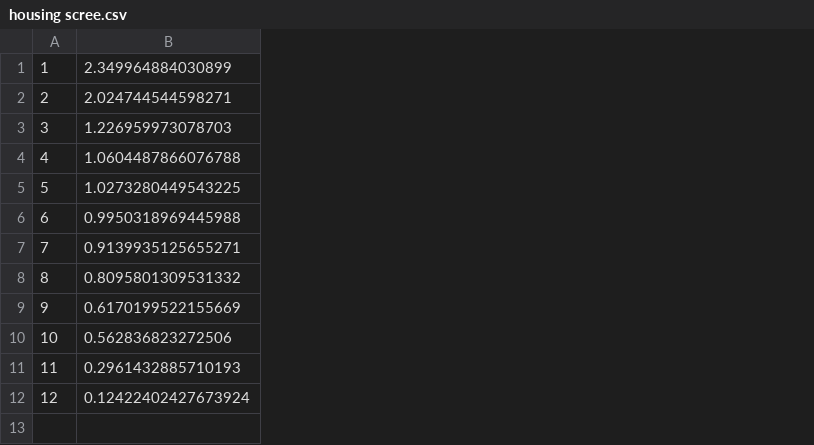
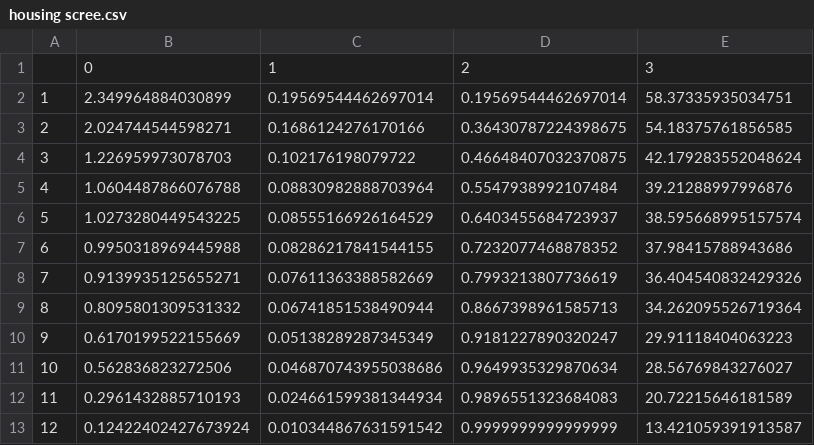
Before and after one commit to PhilipBale/CS7641-Graduate-ML, a CSV file: assignment3/results/pca/housing scree.csv, drawn as a sheet; addresses are those after the commit; the diff names each change by its address in the sheet, - before the commit and + after, or states it on an @@ line.

```diff
--- a/assignment3/results/pca/housing scree.csv
+++ b/assignment3/results/pca/housing scree.csv
+column C, rows 2-13: 0.19569544462697014 | 0.1686124276170166 | 0.102176198079722 | 0.08830982888703964 | 0.08555166926164529 | 0.08286217841544155 | 0.07611363388582669 | 0.06741851538490944 | 0.05138289287345349 | 0.046870743955038686 | 0.024661599381344934 | 0.010344867631591542
+column D, rows 2-13: 0.19569544462697014 | 0.36430787224398675 | 0.46648407032370875 | 0.5547938992107484 | 0.6403455684723937 | 0.7232077468878352 | 0.7993213807736619 | 0.8667398961585713 | 0.9181227890320247 | 0.9649935329870634 | 0.9896551323684083 | 0.9999999999999999
+column E, rows 2-13: 58.37335935034751 | 54.18375761856585 | 42.179283552048624 | 39.21288997996876 | 38.595668995157574 | 37.98415788943686 | 36.404540832429326 | 34.262095526719364 | 29.91118404063223 | 28.56769843276027 | 20.72215646181589 | 13.421059391913587
+row 1:  | 0 | 1 | 2 | 3
```
Also changed, not shown: assignment3/results/ica/perm dim red.csv, 12 other files.
